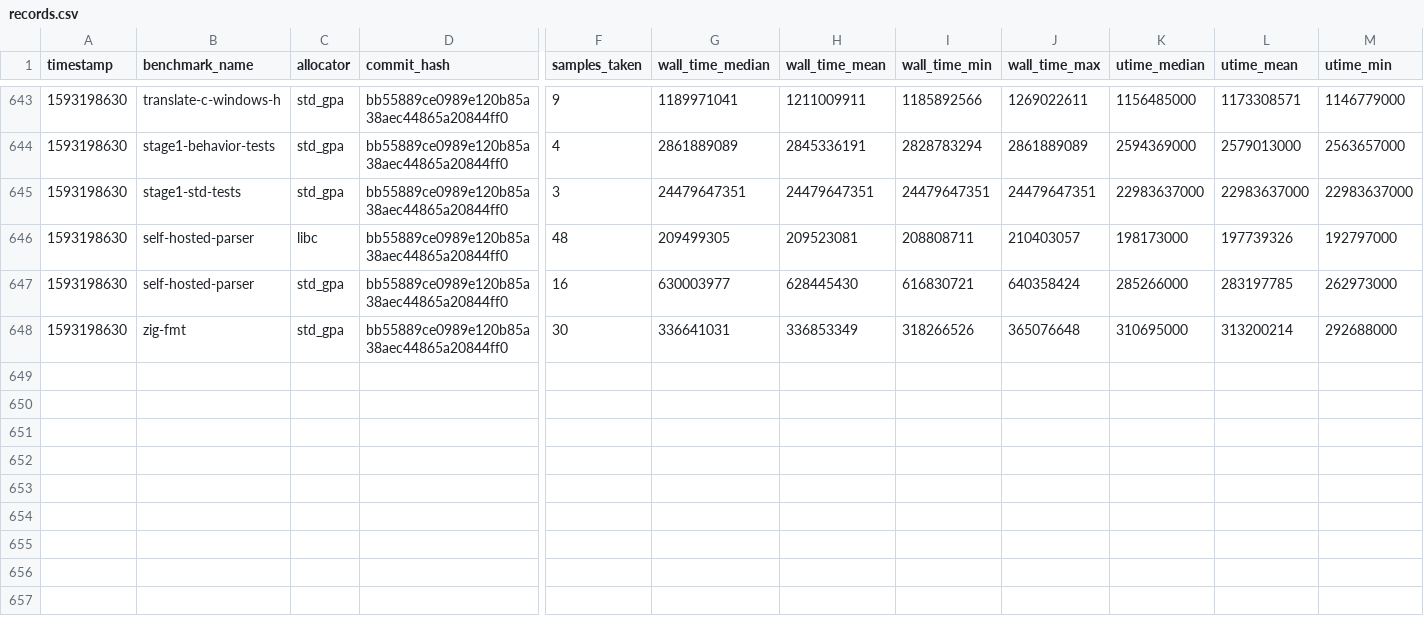
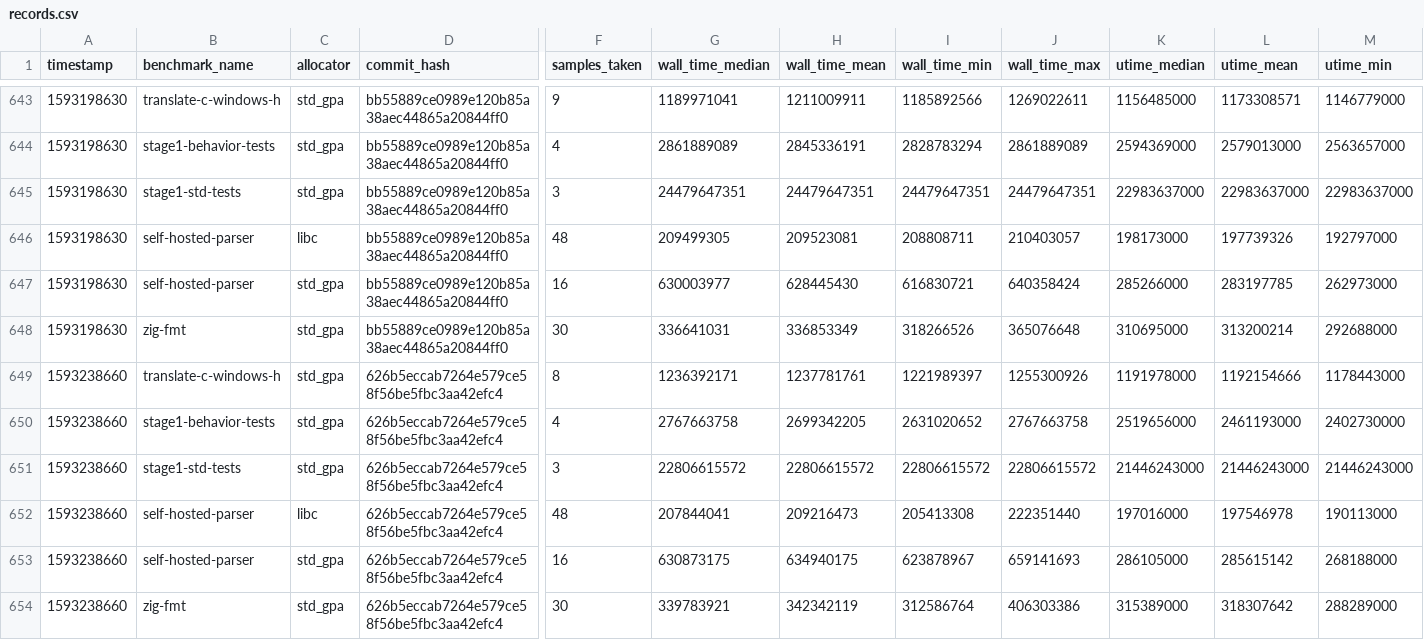
Before and after one commit to ziglang/gotta-go-fast, a CSV file: records.csv, drawn as a sheet; only a part is shown, gaps mark what is left out; rows hold the shown columns only; the diff names each change by its address in the sheet, - before the commit and + after, or states it on an @@ line.

Commit message:
add new benchmark records

```diff
--- a/records.csv
+++ b/records.csv
+row 649: 1593238660 | translate-c-windows-h | std_gpa | 626b5eccab7264e579ce58f56be5fbc3aa42efc4 | 8 | 1236392171 | 1237781761 | 1221989397 | 1255300926 | 1191978000 | 1192154666 | 1178443000
+row 650: 1593238660 | stage1-behavior-tests | std_gpa | 626b5eccab7264e579ce58f56be5fbc3aa42efc4 | 4 | 2767663758 | 2699342205 | 2631020652 | 2767663758 | 2519656000 | 2461193000 | 2402730000
+row 651: 1593238660 | stage1-std-tests | std_gpa | 626b5eccab7264e579ce58f56be5fbc3aa42efc4 | 3 | 22806615572 | 22806615572 | 22806615572 | 22806615572 | 21446243000 | 21446243000 | 21446243000
+row 652: 1593238660 | self-hosted-parser | libc | 626b5eccab7264e579ce58f56be5fbc3aa42efc4 | 48 | 207844041 | 209216473 | 205413308 | 222351440 | 197016000 | 197546978 | 190113000
+row 653: 1593238660 | self-hosted-parser | std_gpa | 626b5eccab7264e579ce58f56be5fbc3aa42efc4 | 16 | 630873175 | 634940175 | 623878967 | 659141693 | 286105000 | 285615142 | 268188000
+row 654: 1593238660 | zig-fmt | std_gpa | 626b5eccab7264e579ce58f56be5fbc3aa42efc4 | 30 | 339783921 | 342342119 | 312586764 | 406303386 | 315389000 | 318307642 | 288289000
```
